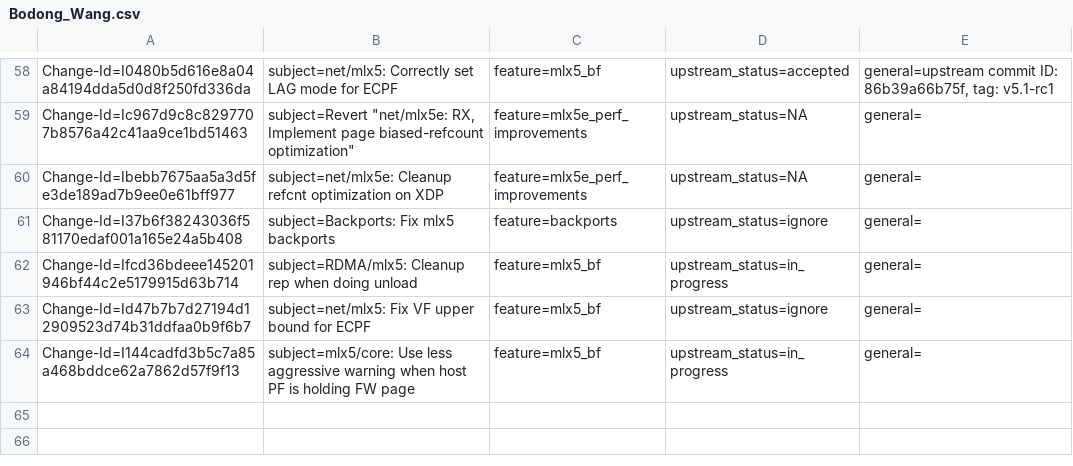
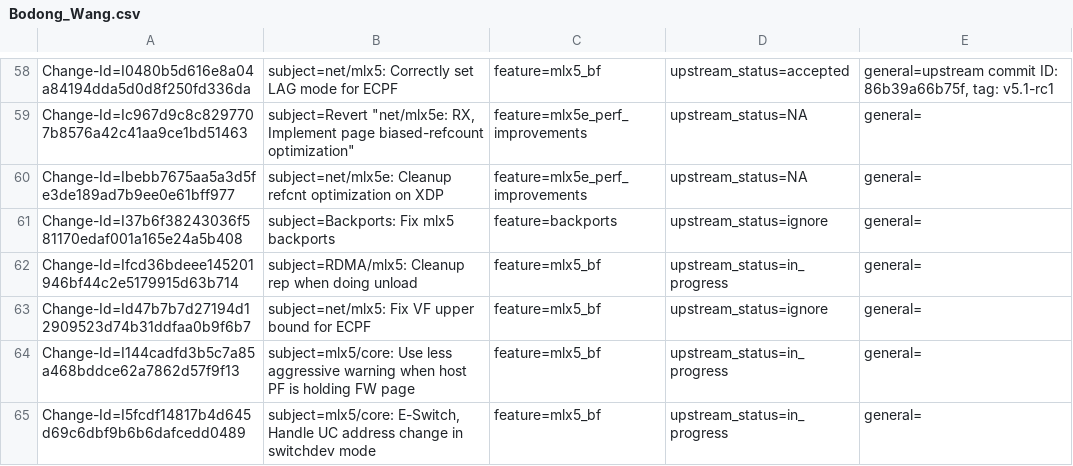
Before and after one commit to Shun-Hao/mlnx-ofa_kernel-4.6-1.0.1.1-rhel7.3, a CSV file: metadata/Bodong_Wang.csv, drawn as a sheet; only a part is shown, gaps mark what is left out; the diff names each change by its address in the sheet, - before the commit and + after, or states it on an @@ line.

Commit message:
mlx5/core: E-Switch, Handle UC address change in switchdev mode
In NVME emulation mode, there are multiple devices on top of MPFS.
Since only eswitch manager has the privilege to modify MPFS, it
should handle the UC address event in switchdev mode.

Issue: 1727654
Change-Id: I5fcdf14817b4d645d69c6dbf9b6b6dafcedd0489
Signed-off-by: Bodong Wang <bodong@mellanox.com>

```diff
--- a/metadata/Bodong_Wang.csv
+++ b/metadata/Bodong_Wang.csv
+row 65: Change-Id=I5fcdf14817b4d645d69c6dbf9b6b6dafcedd0489 | subject=mlx5/core: E-Switch, Handle UC address change in switchdev mode | feature=mlx5_bf | upstream_status=in_progress | general=
```
Also changed, not shown: 2 other files.
